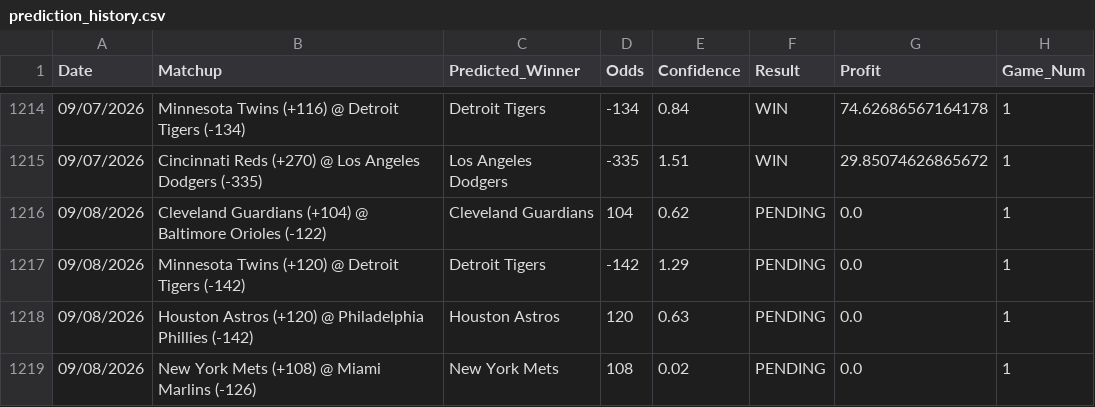
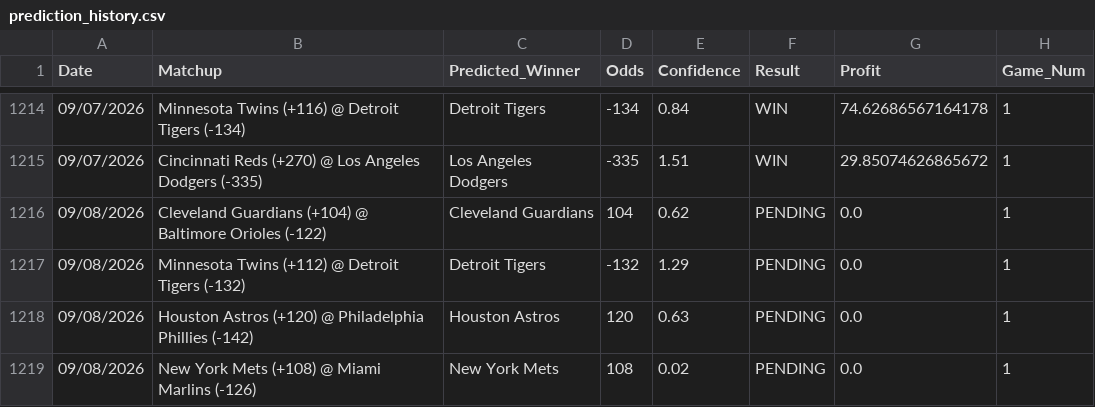
Before and after one commit to HHRUS90/mlb-edge-analyzer, a CSV file: prediction_history.csv, drawn as a sheet; only a part is shown, gaps mark what is left out.

```diff
--- a/prediction_history.csv
+++ b/prediction_history.csv
@@ -1216,3 +1216,3 @@ Date,Matchup,Predicted_Winner,Odds,Confidence,Result,Profit,Game_Num
 09/08/2026,Cleveland Guardians (+104) @ Baltimore Orioles (-122),Cleveland Guardians,104,0.62,PENDING,0.0,1
-09/08/2026,Minnesota Twins (+120) @ Detroit Tigers (-142),Detroit Tigers,-142,1.29,PENDING,0.0,1
+09/08/2026,Minnesota Twins (+112) @ Detroit Tigers (-132),Detroit Tigers,-132,1.29,PENDING,0.0,1
 09/08/2026,Houston Astros (+120) @ Philadelphia Phillies (-142),Houston Astros,120,0.63,PENDING,0.0,1
```
Also changed, not shown: 2 other files.
